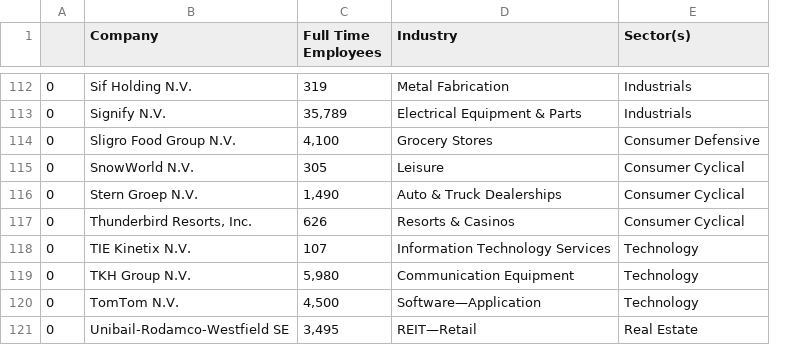
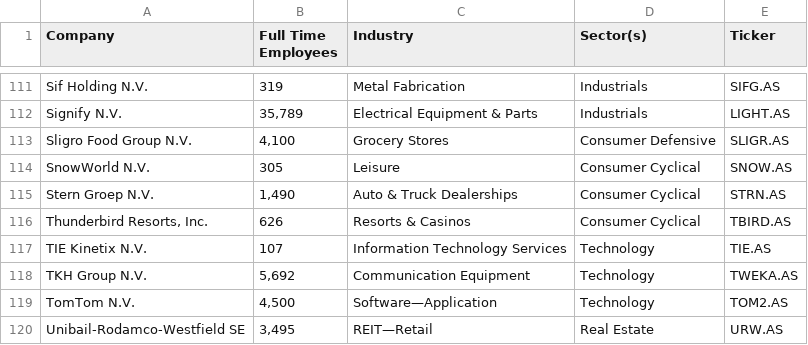
Before and after one commit to LukasTheMouse/Ironhack_project2_NinaLukas, a CSV file: Companyprofiles.csv, drawn as a sheet; only a part is shown, gaps mark what is left out; removed rows and columns are numbered as before the commit, all else as after; the diff covers the shown part only; the diff names each change by its address in the sheet, - before the commit and + after, or states it on an @@ line.

```diff
--- a/Companyprofiles.csv
+++ b/Companyprofiles.csv
-column A, rows 112-121: all 0
+column E (Ticker), rows 111-120: SIFG.AS | LIGHT.AS | SLIGR.AS | SNOW.AS | STRN.AS | TBIRD.AS | TIE.AS | TWEKA.AS | TOM2.AS | URW.AS
-B118 (Full Time Employees): 5,980
+B118 (Full Time Employees): 5,692
```
Also changed, not shown: 2 removed rows and 4 edited cells elsewhere in this file, 2 other files.
